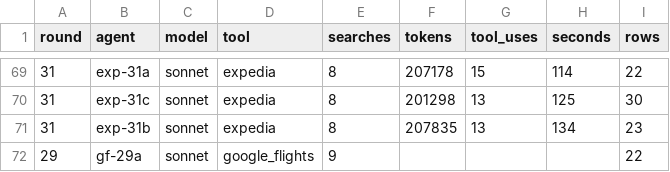
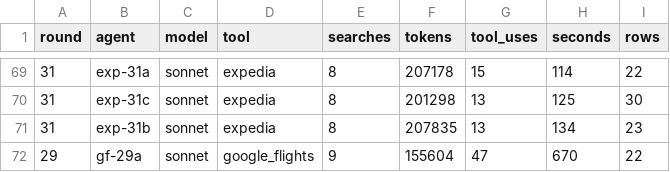
Before and after one commit to Olafcito/latam-trip, a CSV file: data/agent_usage.csv, drawn as a sheet; only a part is shown, gaps mark what is left out.

```diff
--- a/data/agent_usage.csv
+++ b/data/agent_usage.csv
@@ -71,2 +71,2 @@ round,agent,model,tool,searches,tokens,tool_uses,seconds,rows
 31,exp-31b,sonnet,expedia,8,207835,13,134,23
-29,gf-29a,sonnet,google_flights,9,,,,22
+29,gf-29a,sonnet,google_flights,9,155604,47,670,22
```
Also changed, not shown: 1 other file.
